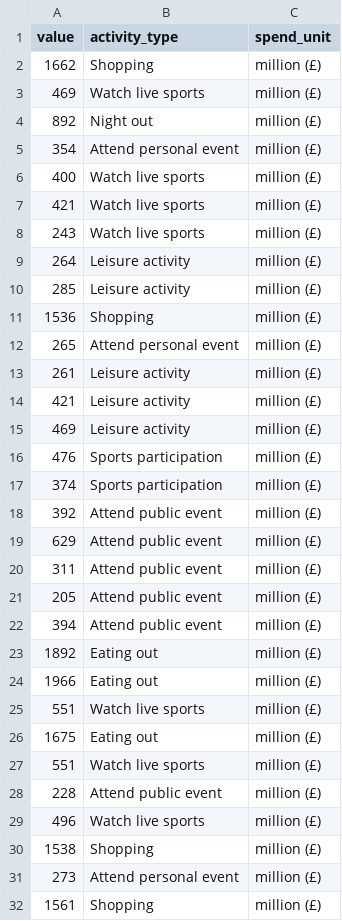
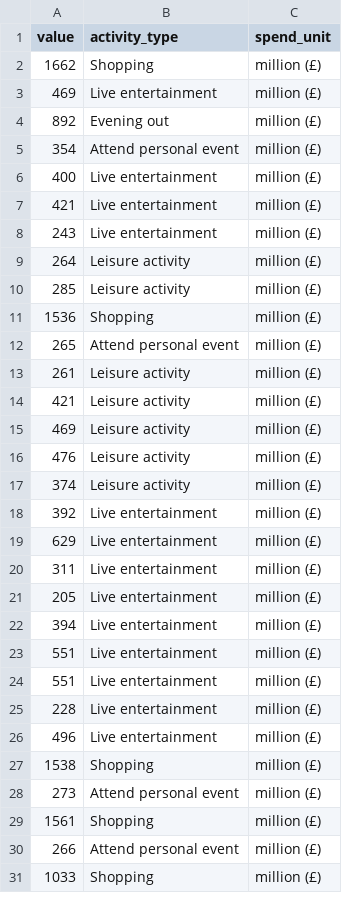
Before and after one commit to louiseshambrook/visit_scotland_final_project, a CSV file: clean_data/activities_spend.csv, drawn as a sheet; only a part is shown; the shorter side is filled out with more unchanged rows; the diff covers the shown part only.

```diff
--- a/clean_data/activities_spend.csv
+++ b/clean_data/activities_spend.csv
@@ -2,8 +2,8 @@ value,activity_type,spend_unit
 1662,Shopping,million (£)
-469,Watch live sports,million (£)
-892,Night out,million (£)
+469,Live entertainment,million (£)
+892,Evening out,million (£)
 354,Attend personal event,million (£)
-400,Watch live sports,million (£)
-421,Watch live sports,million (£)
-243,Watch live sports,million (£)
+400,Live entertainment,million (£)
+421,Live entertainment,million (£)
+243,Live entertainment,million (£)
 264,Leisure activity,million (£)
@@ -15,16 +15,13 @@ value,activity_type,spend_unit
 469,Leisure activity,million (£)
-476,Sports participation,million (£)
-374,Sports participation,million (£)
-392,Attend public event,million (£)
-629,Attend public event,million (£)
-311,Attend public event,million (£)
-205,Attend public event,million (£)
-394,Attend public event,million (£)
-1892,Eating out,million (£)
-1966,Eating out,million (£)
-551,Watch live sports,million (£)
-1675,Eating out,million (£)
-551,Watch live sports,million (£)
-228,Attend public event,million (£)
-496,Watch live sports,million (£)
+476,Leisure activity,million (£)
+374,Leisure activity,million (£)
+392,Live entertainment,million (£)
+629,Live entertainment,million (£)
+311,Live entertainment,million (£)
+205,Live entertainment,million (£)
+394,Live entertainment,million (£)
+551,Live entertainment,million (£)
+551,Live entertainment,million (£)
+228,Live entertainment,million (£)
+496,Live entertainment,million (£)
 1538,Shopping,million (£)
```
Also changed, not shown: 11 removed rows and 47 edited cells elsewhere in this file, 3 other files.
